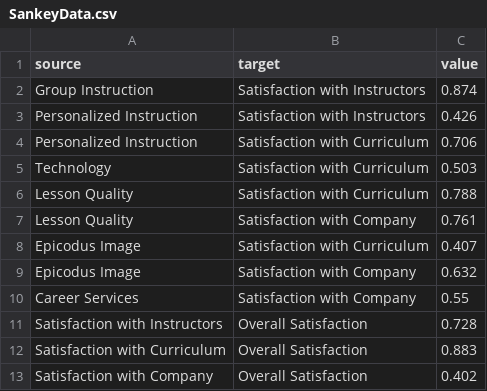
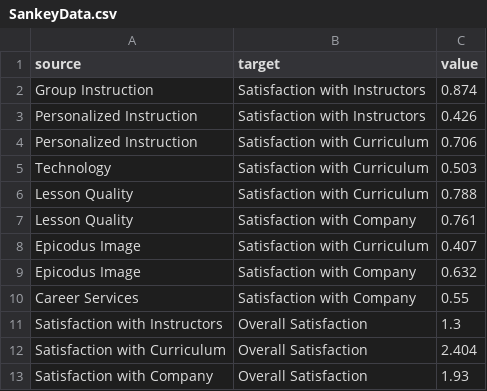
Before and after one commit to derrak/capstone, a CSV file: Sankey01/SankeyData.csv, drawn as a sheet.

Commit message:
working sankey

```diff
--- a/Sankey01/SankeyData.csv
+++ b/Sankey01/SankeyData.csv
@@ -10,4 +10,4 @@ Epicodus Image,Satisfaction with Company,0.632
 Career Services,Satisfaction with Company,0.55
-Satisfaction with Instructors,Overall Satisfaction,0.728
-Satisfaction with Curriculum,Overall Satisfaction,0.883
-Satisfaction with Company,Overall Satisfaction,0.402
+Satisfaction with Instructors,Overall Satisfaction,1.3
+Satisfaction with Curriculum,Overall Satisfaction,2.404
+Satisfaction with Company,Overall Satisfaction,1.93
```
Also changed, not shown: 1 other file.
